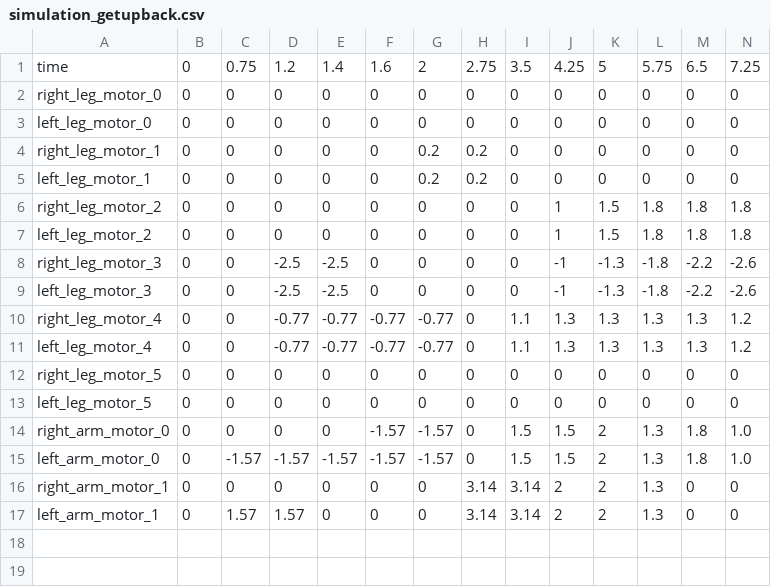
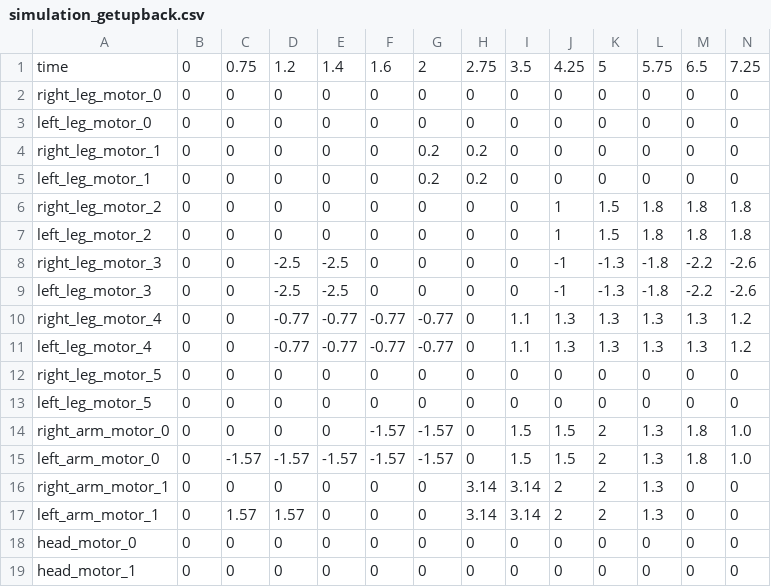
Before and after one commit to utra-robosoccer/soccerbot, a CSV file: soccer_trajectories/trajectories/simulation_getupback.csv, drawn as a sheet; only a part is shown; rows hold the shown columns only; the diff names each change by its address in the sheet, - before the commit and + after, or states it on an @@ line.

```diff
--- a/soccer_trajectories/trajectories/simulation_getupback.csv
+++ b/soccer_trajectories/trajectories/simulation_getupback.csv
+row 18: head_motor_0 | 0 | 0 | 0 | 0 | 0 | 0 | 0 | 0 | 0 | 0 | 0 | 0 | 0
+row 19: head_motor_1 | 0 | 0 | 0 | 0 | 0 | 0 | 0 | 0 | 0 | 0 | 0 | 0 | 0
```
Also changed, not shown: soccer_trajectories/trajectories/simulation_getupfront.csv, soccer_trajectories/trajectories/simulation_rightkick.csv, 7 other files.
